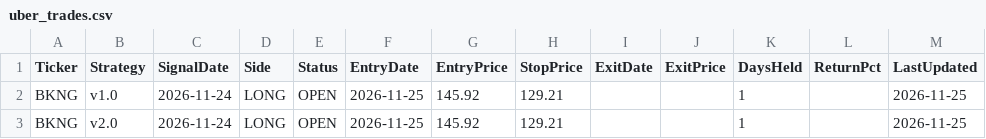
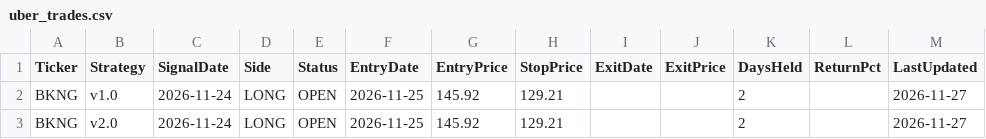
Before and after one commit to riks89/duol-alerts-1.0, a CSV file: uber_trades.csv, drawn as a sheet.

```diff
--- a/uber_trades.csv
+++ b/uber_trades.csv
@@ -1,3 +1,3 @@
 Ticker,Strategy,SignalDate,Side,Status,EntryDate,EntryPrice,StopPrice,ExitDate,ExitPrice,DaysHeld,ReturnPct,LastUpdated
-BKNG,v1.0,2026-11-24,LONG,OPEN,2026-11-25,145.92,129.21,,,1,,2026-11-25
-BKNG,v2.0,2026-11-24,LONG,OPEN,2026-11-25,145.92,129.21,,,1,,2026-11-25
+BKNG,v1.0,2026-11-24,LONG,OPEN,2026-11-25,145.92,129.21,,,2,,2026-11-27
+BKNG,v2.0,2026-11-24,LONG,OPEN,2026-11-25,145.92,129.21,,,2,,2026-11-27
```
